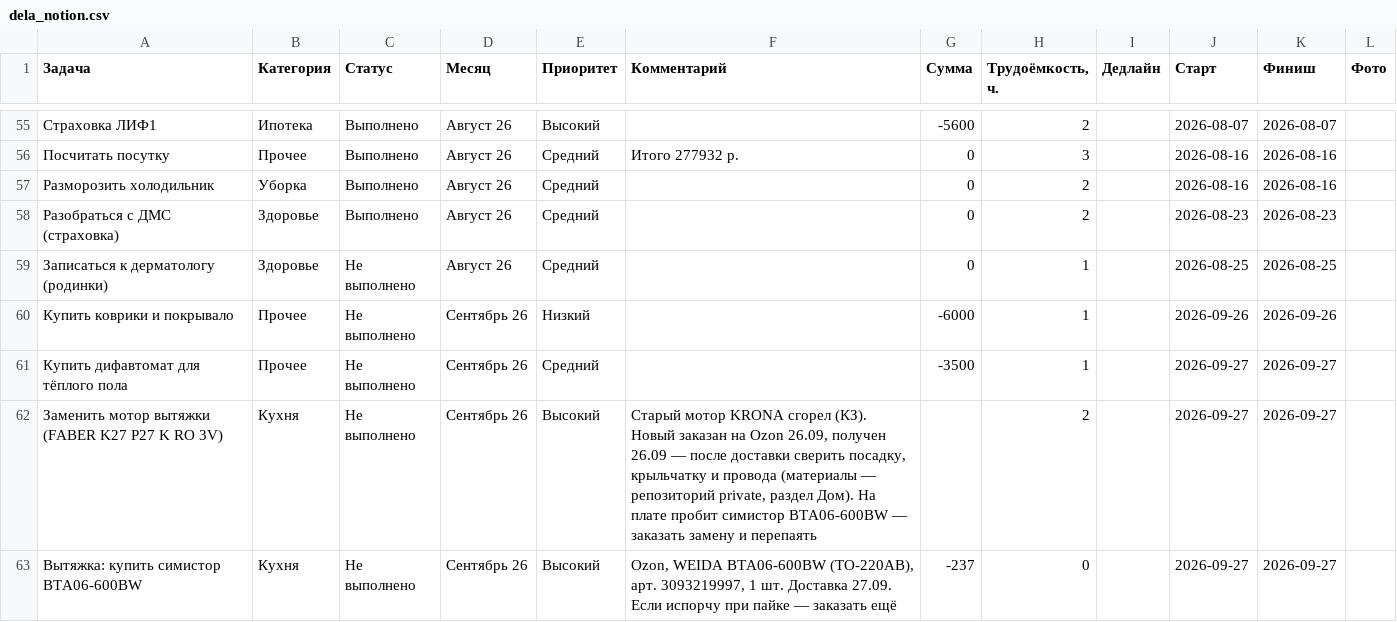
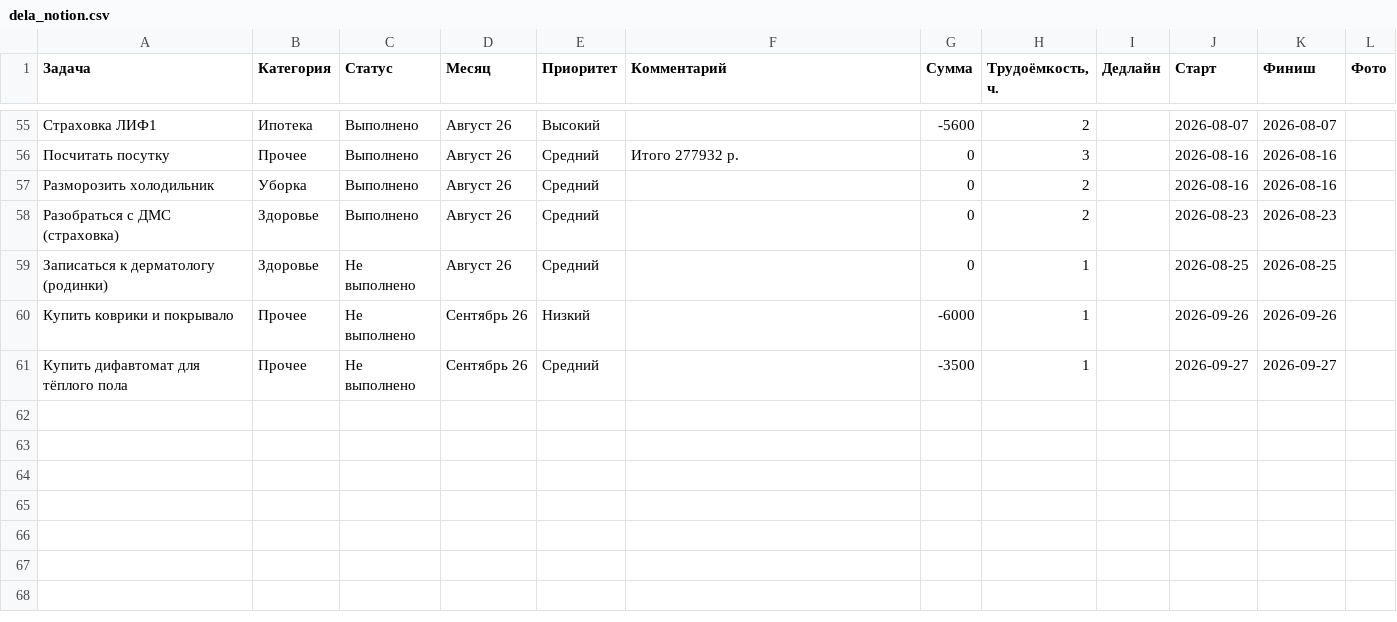
Before and after one commit to kvitkoas-sudo/dela-images, a CSV file: data/dela_notion.csv, drawn as a sheet; only a part is shown, gaps mark what is left out; the diff names each change by its address in the sheet, - before the commit and + after, or states it on an @@ line.

```diff
--- a/data/dela_notion.csv
+++ b/data/dela_notion.csv
-row 62: Заменить мотор вытяжки (FABER K27 P27 K RO 3V) | Кухня | Не выполнено | Сентябрь 26 | Высокий | Старый мотор KRONA сгорел (КЗ). Новый заказан на Ozon 26.09, получен 26.09 — после доставки сверить посадку, крыльчатку и провода (материалы — репозиторий private, раздел Дом). На плате пробит симистор BTA06-600BW — заказать замену и перепаять |  | 2 |  | 2026-09-27 | 2026-09-27
-row 63: Вытяжка: купить симистор BTA06-600BW | Кухня | Не выполнено | Сентябрь 26 | Высокий | Ozon, WEIDA BTA06-600BW (TO-220AB), арт. 3093219997, 1 шт. Доставка 27.09. Если испорчу при пайке — заказать ещё | -237 | 0 |  | 2026-09-27 | 2026-09-27
```
